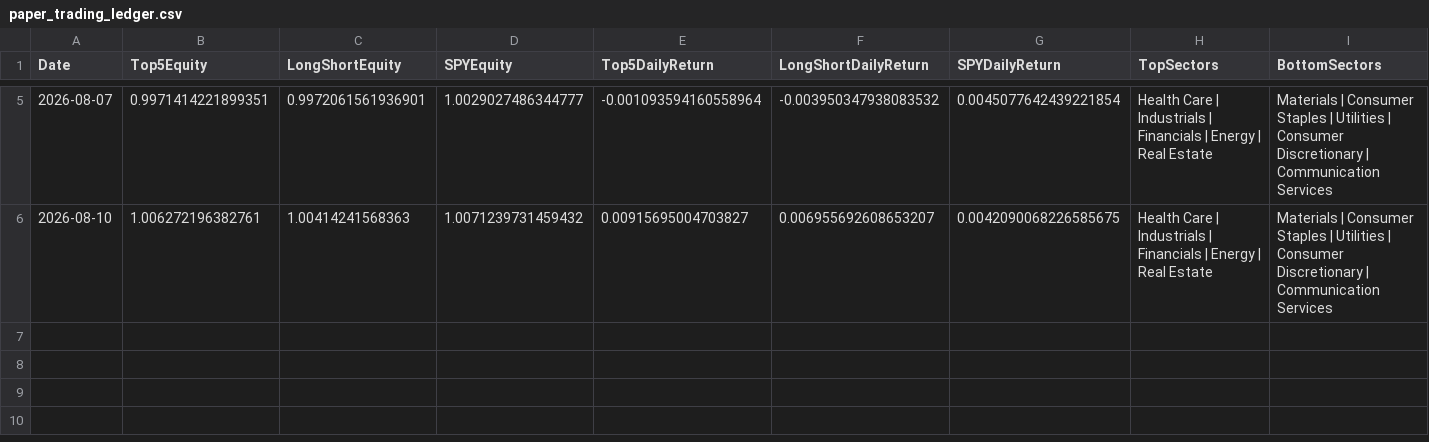
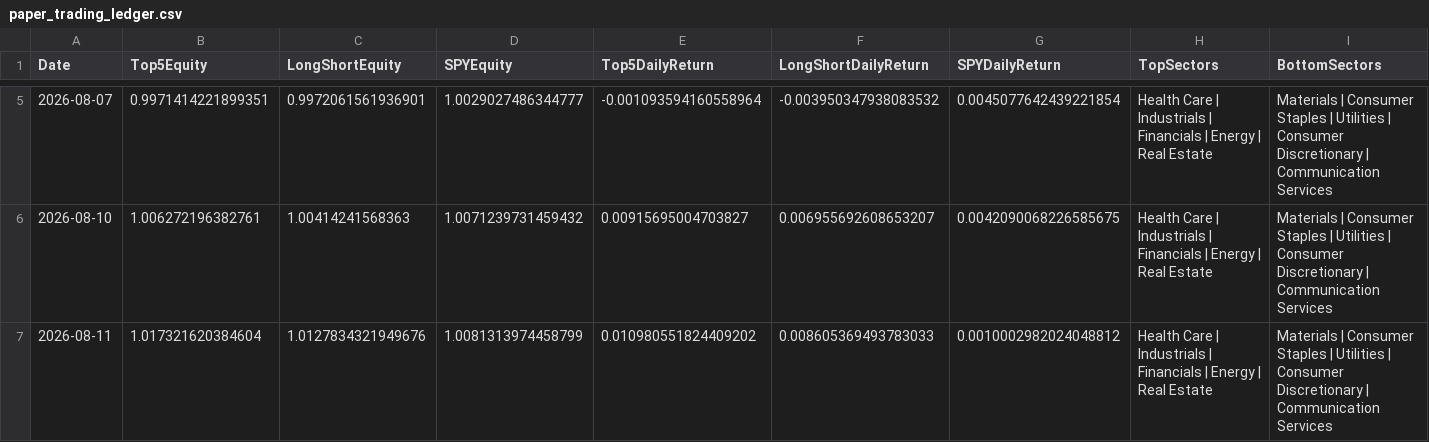
Before and after one commit to pcheong22/stock-sector-dashboard, a CSV file: data/paper_trading_ledger.csv, drawn as a sheet; only a part is shown, gaps mark what is left out; rows hold the shown columns only; the diff names each change by its address in the sheet, - before the commit and + after, or states it on an @@ line.

```diff
--- a/data/paper_trading_ledger.csv
+++ b/data/paper_trading_ledger.csv
+row 7: 2026-08-11 | 1.017321620384604 | 1.0127834321949676 | 1.0081313974458799 | 0.010980551824409202 | 0.008605369493783033 | 0.0010002982024048812 | Health Care | Industrials | Financials | Energy | Real Estate | Materials | Consumer Staples | Utilities | Consumer Discretionary | Communication Services
```
Also changed, not shown: 4 other files.
